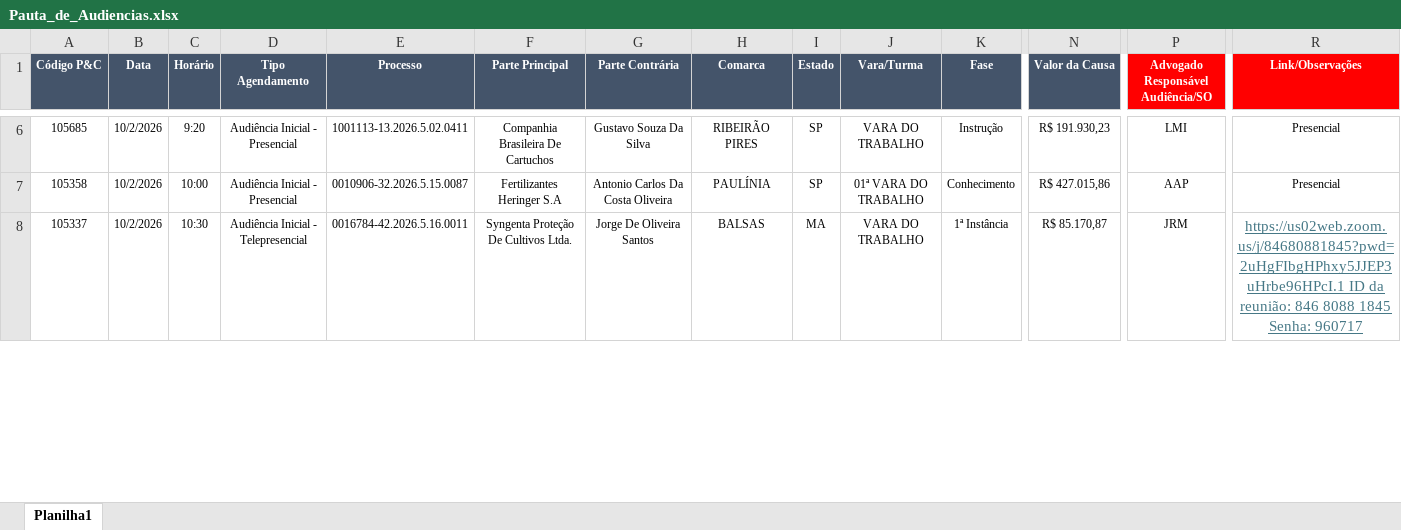
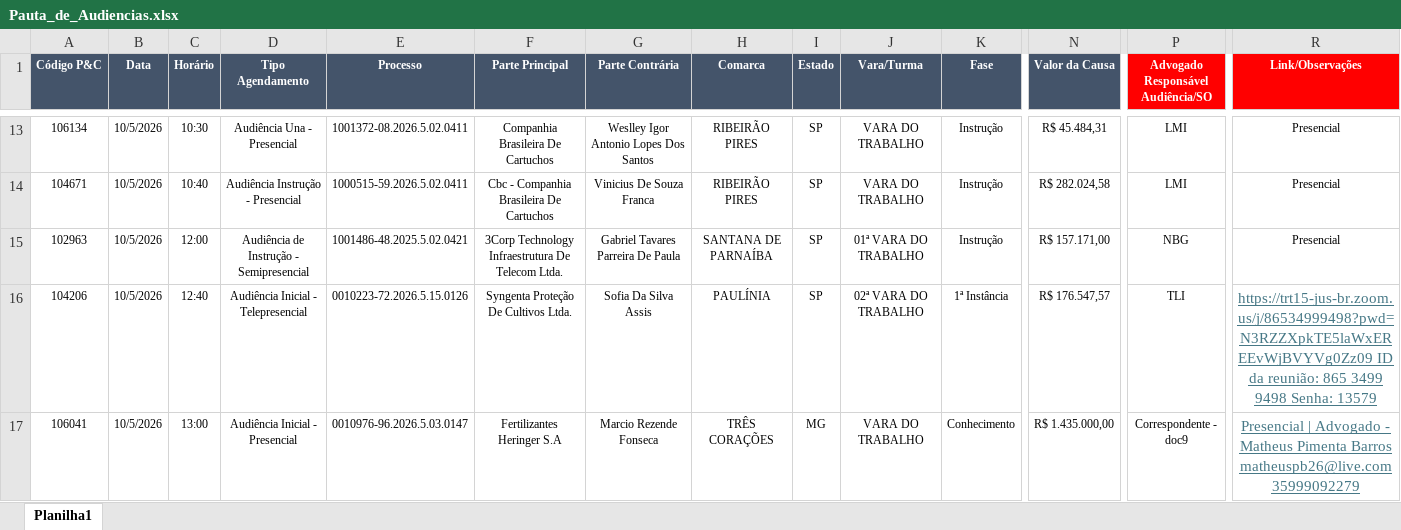
Before and after one commit to peixotoecury/dashboard-juridico, an Excel workbook: Pauta_de_Audiencias.xlsx, sheet Planilha1, drawn as a sheet; only a part is shown, gaps mark what is left out; values as stored, in another font and other column widths than the file's, no borders; removed rows and columns are numbered as before the commit, all else as after; rows hold the shown columns only; the diff covers the shown part only; the diff names each change by its address in the sheet, - before the commit and + after, or states it on an @@ line.

Commit message:
Audiências: sync 2026-10-05 — Pauta de Audiências.xlsx

```diff
--- a/Pauta_de_Audiencias.xlsx (sheet Planilha1)
+++ b/Pauta_de_Audiencias.xlsx (sheet Planilha1)
-A13 (Código P&C): 105685
+A13 (Código P&C): 106134
-B13 (Data): 10/2/2026
+B13 (Data): 10/5/2026
-C13 (Horário): 9:20
+C13 (Horário): 10:30
-D13 (Tipo Agendamento): Audiência Inicial - Presencial
+D13 (Tipo Agendamento): Audiência Una - Presencial
-E13 (Processo): 1001113-13.2026.5.02.0411
+E13 (Processo): 1001372-08.2026.5.02.0411
-G13 (Parte Contrária): Gustavo Souza Da Silva
+G13 (Parte Contrária): Weslley Igor Antonio Lopes Dos Santos
-N13 (Valor da Causa): R$ 191.930,23
+N13 (Valor da Causa): R$ 45.484,31
-row 7: 105358 | 10/2/2026 | 10:00 | Audiência Inicial - Presencial | 0010906-32.2026.5.15.0087 | Fertilizantes Heringer S.A | Antonio Carlos Da Costa Oliveira | PAULÍNIA | SP | 01ª VARA DO TRABALHO | Conhecimento | R$ 427.015,86 | AAP | Presencial
+row 14: 104671 | 10/5/2026 | 10:40 | Audiência Instrução - Presencial | 1000515-59.2026.5.02.0411 | Cbc - Companhia Brasileira De Cartuchos | Vinicius De Souza Franca | RIBEIRÃO PIRES | SP | VARA DO TRABALHO | Instrução | R$ 282.024,58 | LMI | Presencial
+row 15: 102963 | 10/5/2026 | 12:00 | Audiência de Instrução - Semipresencial | 1001486-48.2025.5.02.0421 | 3Corp Technology Infraestrutura De Telecom Ltda. | Gabriel Tavares Parreira De Paula | SANTANA DE PARNAÍBA | SP | 01ª VARA DO TRABALHO | Instrução | R$ 157.171,00 | NBG | Presencial
-A16 (Código P&C): 105337
+A16 (Código P&C): 104206
-B16 (Data): 10/2/2026
+B16 (Data): 10/5/2026
-C16 (Horário): 10:30
+C16 (Horário): 12:40
-E16 (Processo): 0016784-42.2026.5.16.0011
+E16 (Processo): 0010223-72.2026.5.15.0126
-G16 (Parte Contrária): Jorge De Oliveira Santos
+G16 (Parte Contrária): Sofia Da Silva Assis
-H16 (Comarca): BALSAS
+H16 (Comarca): PAULÍNIA
-I16 (Estado): MA
+I16 (Estado): SP
-J16 (Vara/Turma): VARA DO TRABALHO
+J16 (Vara/Turma): 02ª VARA DO TRABALHO
-N16 (Valor da Causa): R$ 85.170,87
+N16 (Valor da Causa): R$ 176.547,57
-P16: JRM
+P16: TLI
-R16 (Link/Observações): https://us02web.zoom.us/j/84680881845?pwd=2uHgFIbgHPhxy5JJEP3uHrbe96HPcI.1 ID da reunião: 846 8088 1845 Senha: 960717
+R16 (Link/Observações): https://trt15-jus-br.zoom.us/j/86534999498?pwd=N3RZZXpkTE5laWxEREEvWjBVYVg0Zz09 ID da reunião: 865 3499 9498 Senha: 13579
+row 17: 106041 | 10/5/2026 | 13:00 | Audiência Inicial - Presencial | 0010976-96.2026.5.03.0147 | Fertilizantes Heringer S.A | Marcio Rezende Fonseca | TRÊS CORAÇÕES | MG | VARA DO TRABALHO | Conhecimento | R$ 1.435.000,00 | Correspondente - doc9 | Presencial | Advogado - Matheus Pimenta Barros matheuspb26@live.com 35999092279
```
Also changed, not shown: 17 added rows, 8 removed rows and 54 edited cells elsewhere in this sheet.
